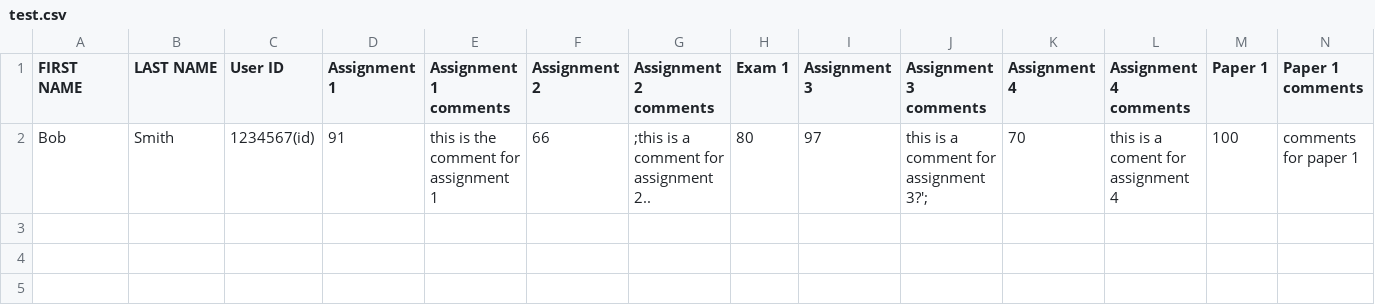
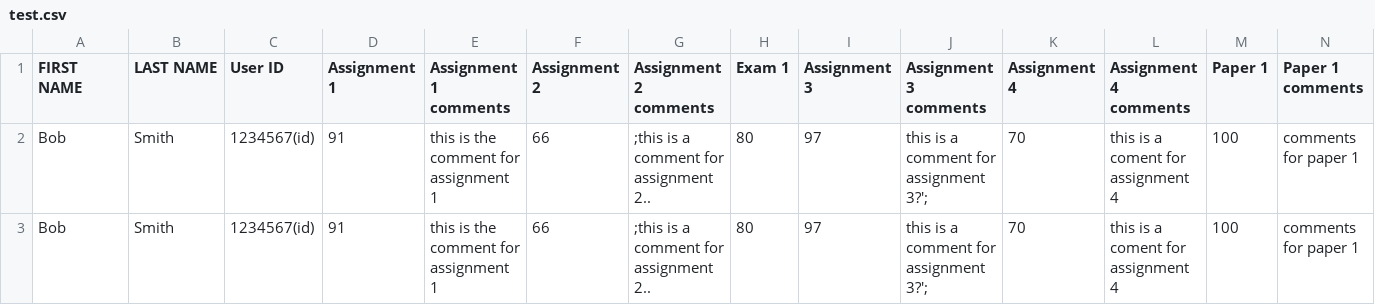
Before and after one commit to AlecTroemel/Project-3-IT-226, a CSV file: test.csv, drawn as a sheet; only a part is shown; rows hold the shown columns only; the diff names each change by its address in the sheet, - before the commit and + after, or states it on an @@ line.

```diff
--- a/test.csv
+++ b/test.csv
+row 3: Bob | Smith | 1234567(id) | 91 | this is the comment for assignment 1 | 66 | ;this is a comment for assignment 2.. | 80 | 97 | this is a comment for assignment 3?'; | 70 | this is a coment for assignment 4 | 100 | comments for paper 1
```
Also changed, not shown: 15 other files.
